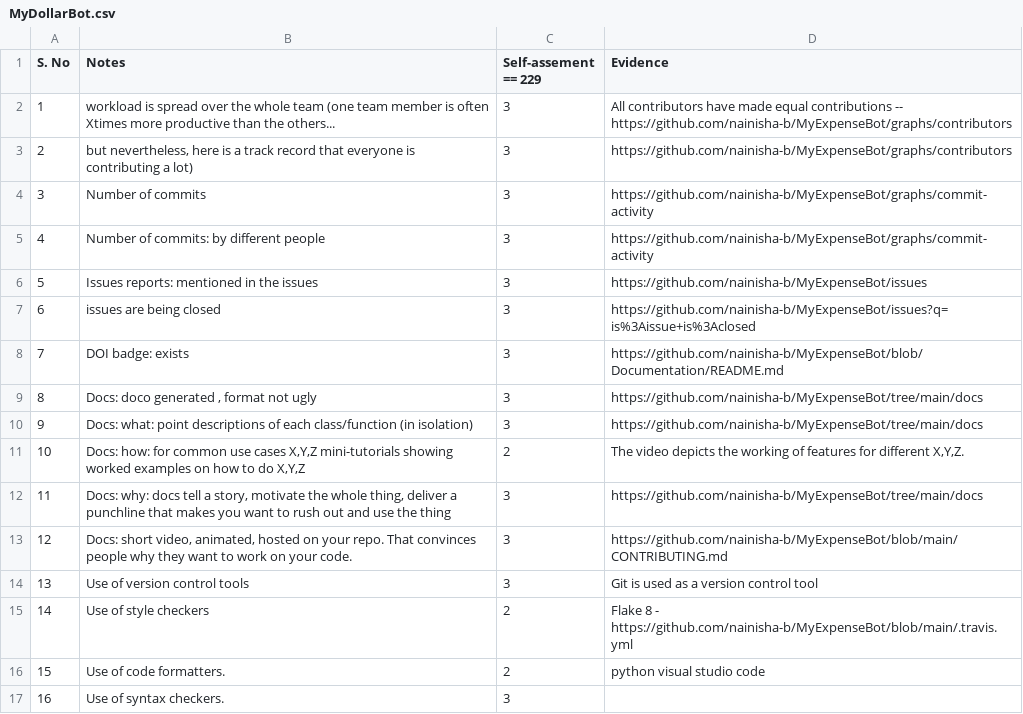
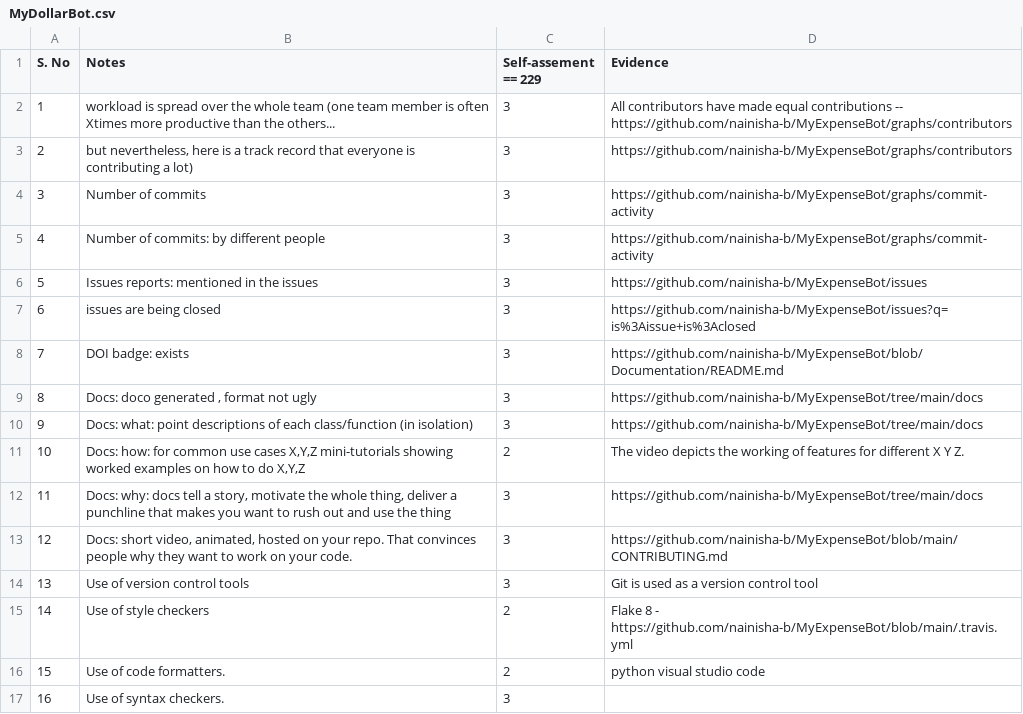
Before and after one commit to nainisha-b/MyDollarBot-TheBudgetBot, a CSV file: proj1/MyDollarBot.csv, drawn as a sheet; only a part is shown.

Commit message:
Update MyDollarBot.csv

```diff
--- a/proj1/MyDollarBot.csv
+++ b/proj1/MyDollarBot.csv
@@ -10,3 +10,3 @@
 9,Docs: what: point descriptions of each class/function (in isolation),3,https://github.com/nainisha-b/MyExpenseBot/tree/main/docs
-10,"Docs: how: for common use cases X,Y,Z mini-tutorials showing worked examples on how to do X,Y,Z",2,"The video depicts the working of features for different X,Y,Z".
+10,"Docs: how: for common use cases X,Y,Z mini-tutorials showing worked examples on how to do X,Y,Z",2,The video depicts the working of features for different X Y Z.
 11,"Docs: why: docs tell a story, motivate the whole thing, deliver a punchline that makes you want to rush out and use the thing",3,https://github.com/nainisha-b/MyExpenseBot/tree/main/docs
```
